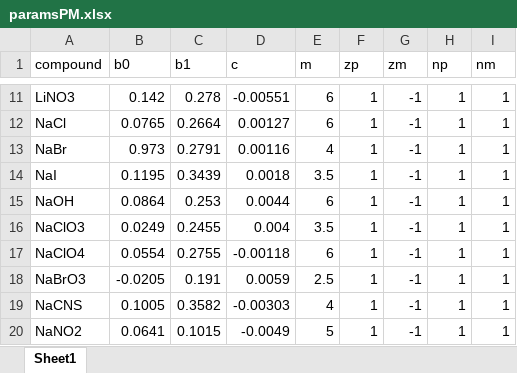
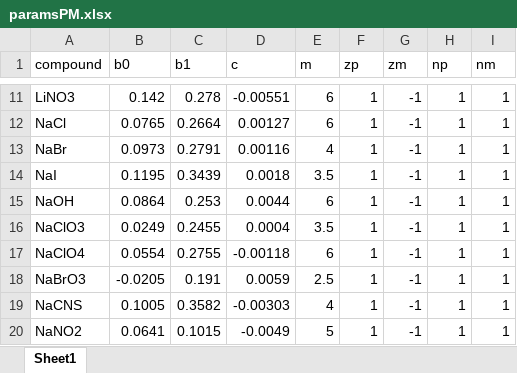
Before and after one commit to trvsst/aqpolypy, an Excel workbook: aqpolypy/salt/paramsPM.xlsx, sheet Sheet1, drawn as a sheet; only a part is shown, gaps mark what is left out; values as stored, in another font and other column widths than the file's, no borders; the diff covers the shown part only; the diff names each change by its address in the sheet, - before the commit and + after, or states it on an @@ line.

```diff
--- a/aqpolypy/salt/paramsPM.xlsx (sheet Sheet1)
+++ b/aqpolypy/salt/paramsPM.xlsx (sheet Sheet1)
-B13 (b0): 0.973
+B13 (b0): 0.0973
-D16 (c): 0.004
+D16 (c): 0.0004
```
Also changed, not shown: 3 added rows and 5 edited cells elsewhere in this sheet.
